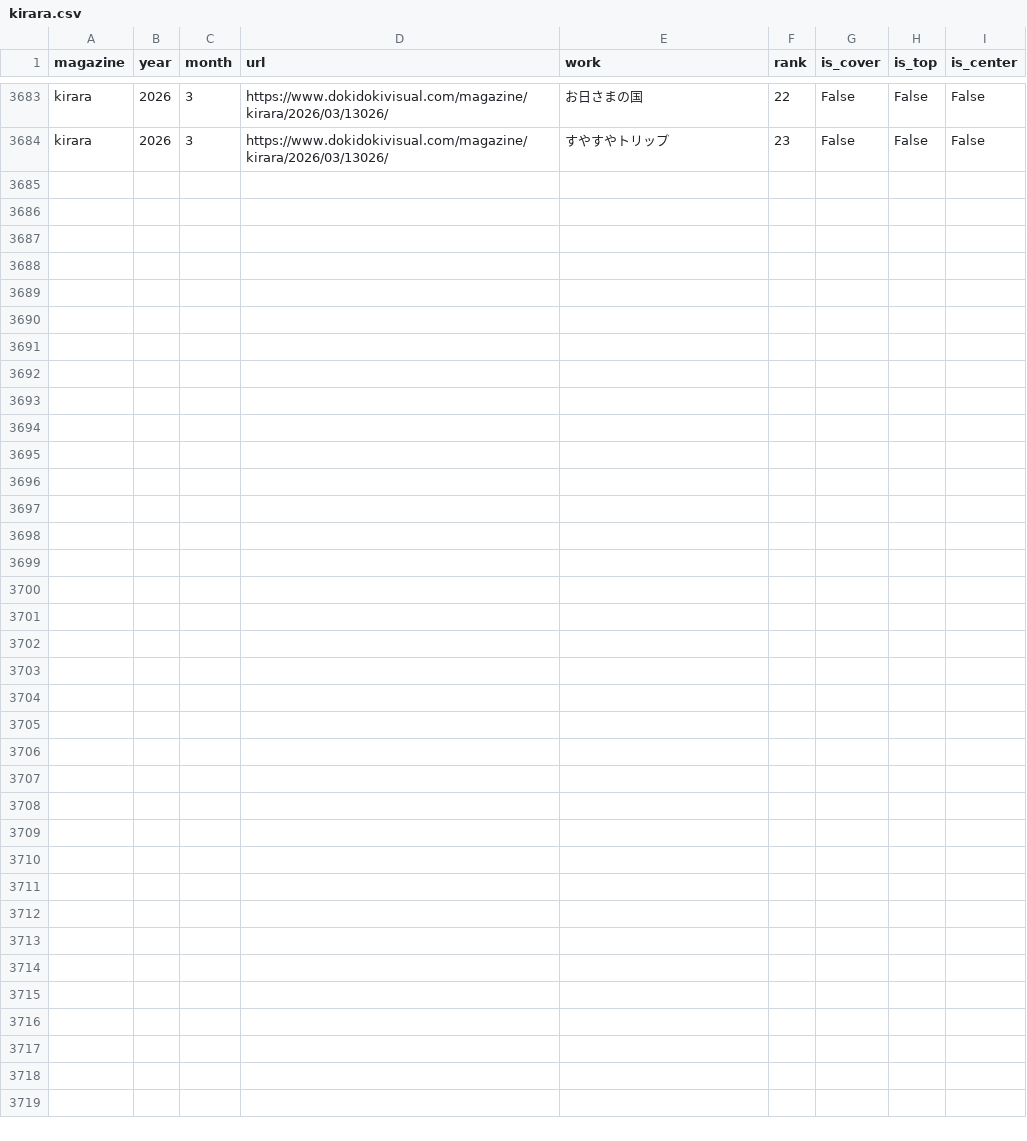
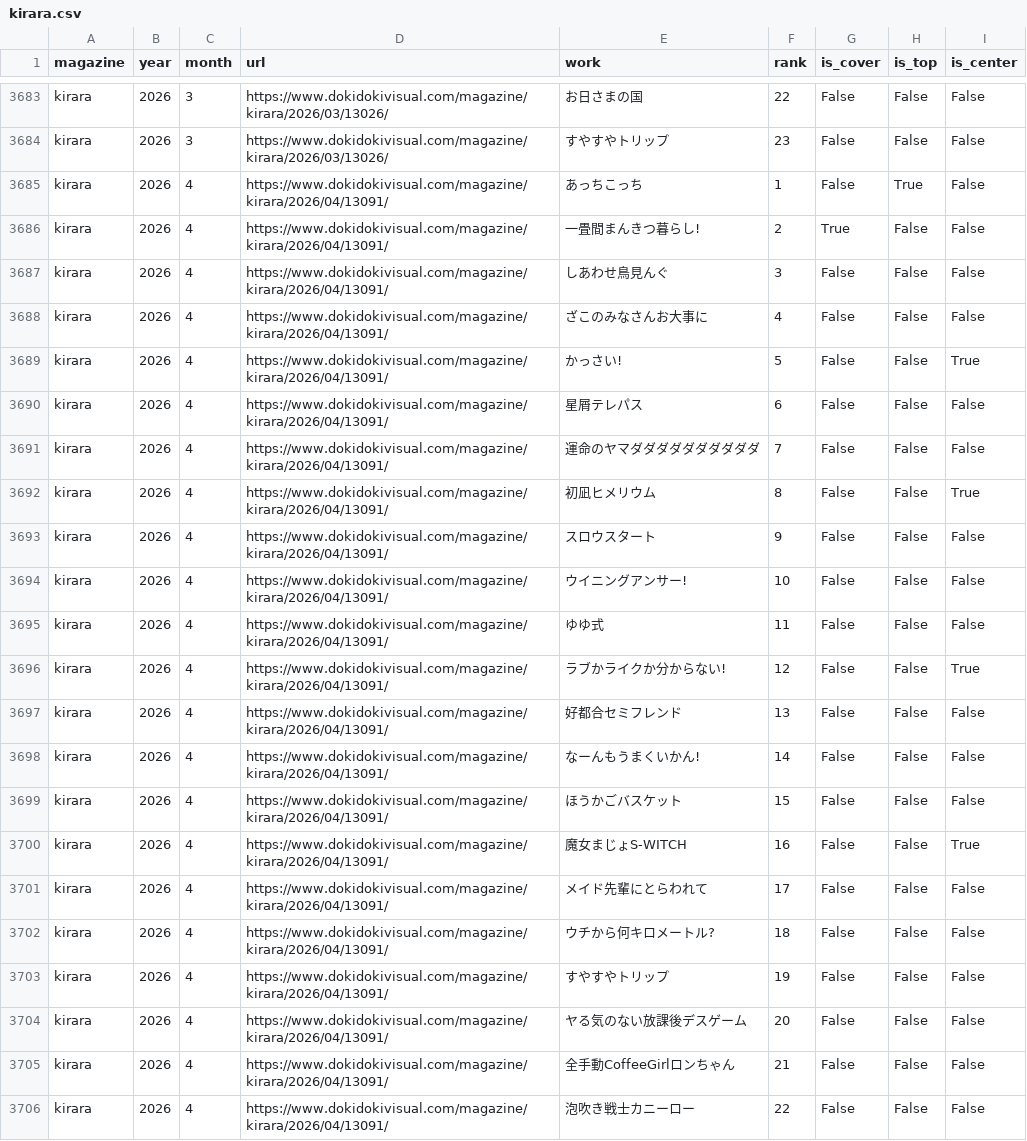
Before and after one commit to tyabannotami/kirara-stats, a CSV file: data/raw/kirara.csv, drawn as a sheet; only a part is shown, gaps mark what is left out.

```diff
--- a/data/raw/kirara.csv
+++ b/data/raw/kirara.csv
@@ -3684 +3684,23 @@ kirara,2026,3,https://www.dokidokivisual.com/magazine/kirara/2026/03/13026/,お
 kirara,2026,3,https://www.dokidokivisual.com/magazine/kirara/2026/03/13026/,すやすやトリップ,23,False,False,False
+kirara,2026,4,https://www.dokidokivisual.com/magazine/kirara/2026/04/13091/,あっちこっち,1,False,True,False
+kirara,2026,4,https://www.dokidokivisual.com/magazine/kirara/2026/04/13091/,一畳間まんきつ暮らし!,2,True,False,False
+kirara,2026,4,https://www.dokidokivisual.com/magazine/kirara/2026/04/13091/,しあわせ鳥見んぐ,3,False,False,False
+kirara,2026,4,https://www.dokidokivisual.com/magazine/kirara/2026/04/13091/,ざこのみなさんお大事に,4,False,False,False
+kirara,2026,4,https://www.dokidokivisual.com/magazine/kirara/2026/04/13091/,かっさい!,5,False,False,True
+kirara,2026,4,https://www.dokidokivisual.com/magazine/kirara/2026/04/13091/,星屑テレパス,6,False,False,False
+kirara,2026,4,https://www.dokidokivisual.com/magazine/kirara/2026/04/13091/,運命のヤマダダダダダダダダダダ,7,False,False,False
+kirara,2026,4,https://www.dokidokivisual.com/magazine/kirara/2026/04/13091/,初凪ヒメリウム,8,False,False,True
+kirara,2026,4,https://www.dokidokivisual.com/magazine/kirara/2026/04/13091/,スロウスタート,9,False,False,False
+kirara,2026,4,https://www.dokidokivisual.com/magazine/kirara/2026/04/13091/,ウイニングアンサー!,10,False,False,False
+kirara,2026,4,https://www.dokidokivisual.com/magazine/kirara/2026/04/13091/,ゆゆ式,11,False,False,False
+kirara,2026,4,https://www.dokidokivisual.com/magazine/kirara/2026/04/13091/,ラブかライクか分からない!,12,False,False,True
+kirara,2026,4,https://www.dokidokivisual.com/magazine/kirara/2026/04/13091/,好都合セミフレンド,13,False,False,False
+kirara,2026,4,https://www.dokidokivisual.com/magazine/kirara/2026/04/13091/,なーんもうまくいかん!,14,False,False,False
+kirara,2026,4,https://www.dokidokivisual.com/magazine/kirara/2026/04/13091/,ほうかごバスケット,15,False,False,False
+kirara,2026,4,https://www.dokidokivisual.com/magazine/kirara/2026/04/13091/,魔女まじょS-WITCH,16,False,False,True
+kirara,2026,4,https://www.dokidokivisual.com/magazine/kirara/2026/04/13091/,メイド先輩にとらわれて,17,False,False,False
+kirara,2026,4,https://www.dokidokivisual.com/magazine/kirara/2026/04/13091/,ウチから何キロメートル?,18,False,False,False
+kirara,2026,4,https://www.dokidokivisual.com/magazine/kirara/2026/04/13091/,すやすやトリップ,19,False,False,False
+kirara,2026,4,https://www.dokidokivisual.com/magazine/kirara/2026/04/13091/,ヤる気のない放課後デスゲーム,20,False,False,False
+kirara,2026,4,https://www.dokidokivisual.com/magazine/kirara/2026/04/13091/,全手動CoffeeGirlロンちゃん,21,False,False,False
+kirara,2026,4,https://www.dokidokivisual.com/magazine/kirara/2026/04/13091/,泡吹き戦士カニーロー,22,False,False,False
```
Also changed, not shown: tools/kirara_issue_urls.csv, 1 other file.
